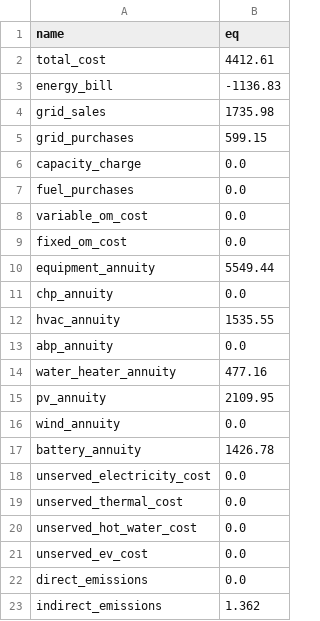
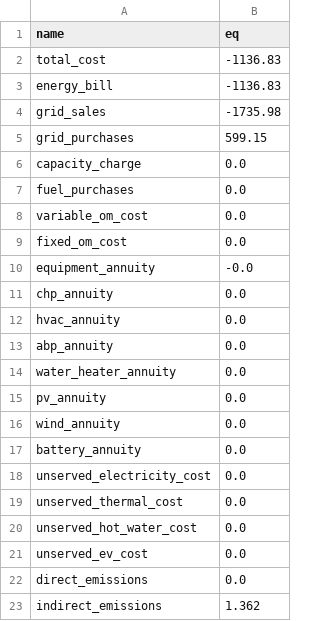
Before and after one commit to pduenas/decarb, a CSV file: examples/annual/out/eq1.csv, drawn as a sheet.

```diff
--- a/examples/annual/out/eq1.csv
+++ b/examples/annual/out/eq1.csv
@@ -1,5 +1,5 @@
 name,eq
-total_cost,4412.61
+total_cost,-1136.83
 energy_bill,-1136.83
-grid_sales,1735.98
+grid_sales,-1735.98
 grid_purchases,599.15
@@ -9,10 +9,10 @@ variable_om_cost,0.0
 fixed_om_cost,0.0
-equipment_annuity,5549.44
+equipment_annuity,-0.0
 chp_annuity,0.0
-hvac_annuity,1535.55
+hvac_annuity,0.0
 abp_annuity,0.0
-water_heater_annuity,477.16
-pv_annuity,2109.95
+water_heater_annuity,0.0
+pv_annuity,0.0
 wind_annuity,0.0
-battery_annuity,1426.78
+battery_annuity,0.0
 unserved_electricity_cost,0.0
```
Also changed, not shown: examples/investment/out/eq1.csv, 11 other files.
